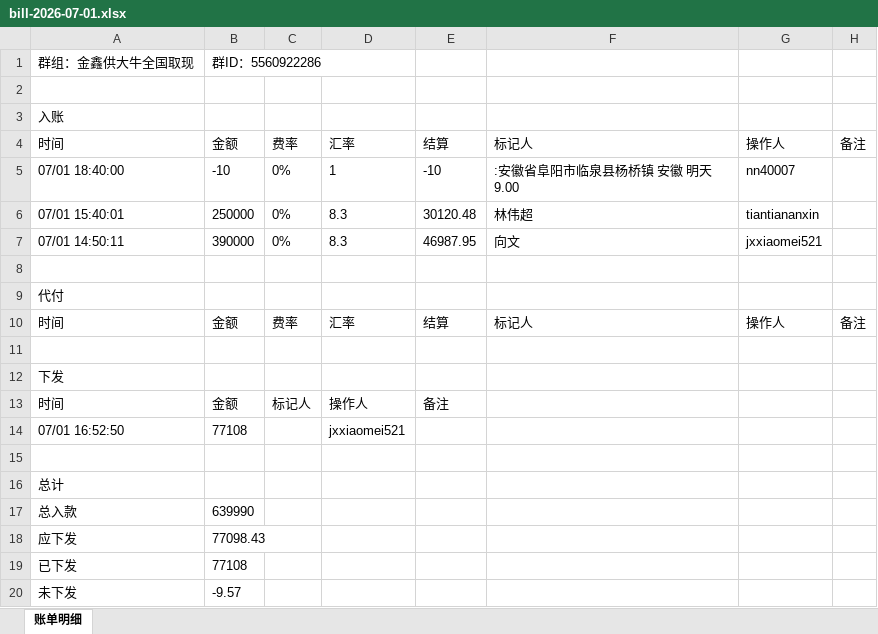
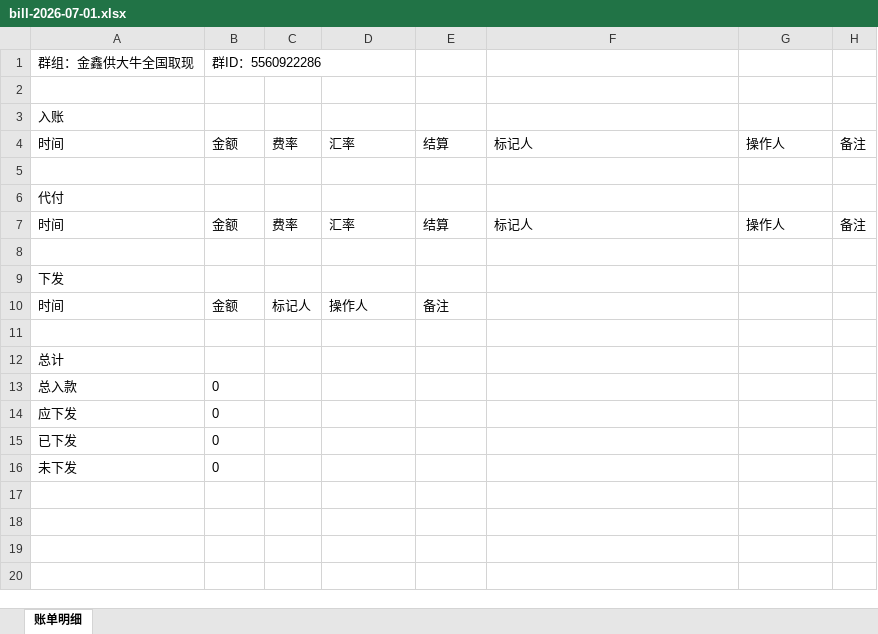
Before and after one commit to jzhangdan/botWeb, an Excel workbook: bills/JXZFSP/-5560922286/a04009deb7e69570bc9f5ca765210e487e41c38d8e120e2341bfe7056a39f72d/bill-2026-07-01.xlsx, sheet 账单明细, drawn as a sheet; values as stored, in another font and other column widths than the file's, no borders; removed rows and columns are numbered as before the commit, all else as after; the diff names each change by its address in the sheet, - before the commit and + after, or states it on an @@ line.

Commit message:
update bill page -5560922286

```diff
--- a/bills/JXZFSP/-5560922286/a04009deb7e69570bc9f5ca765210e487e41c38d8e120e2341bfe7056a39f72d/bill-2026-07-01.xlsx (sheet 账单明细)
+++ b/bills/JXZFSP/-5560922286/a04009deb7e69570bc9f5ca765210e487e41c38d8e120e2341bfe7056a39f72d/bill-2026-07-01.xlsx (sheet 账单明细)
-row 5: 07/01 18:40:00 | -10 | 0% | 1 | -10 | :安徽省阜阳市临泉县杨桥镇 安徽 明天 9.00 | nn40007
-row 6: 07/01 15:40:01 | 250000 | 0% | 8.3 | 30120.48 | 林伟超 | tiantiananxin
-row 7: 07/01 14:50:11 | 390000 | 0% | 8.3 | 46987.95 | 向文 | jxxiaomei521
-row 14: 07/01 16:52:50 | 77108 |  | jxxiaomei521
-B13: 639990
+B13: 0
-B14: 77098.43
+B14: 0
-B15: 77108
+B15: 0
-B16: -9.57
+B16: 0
```
